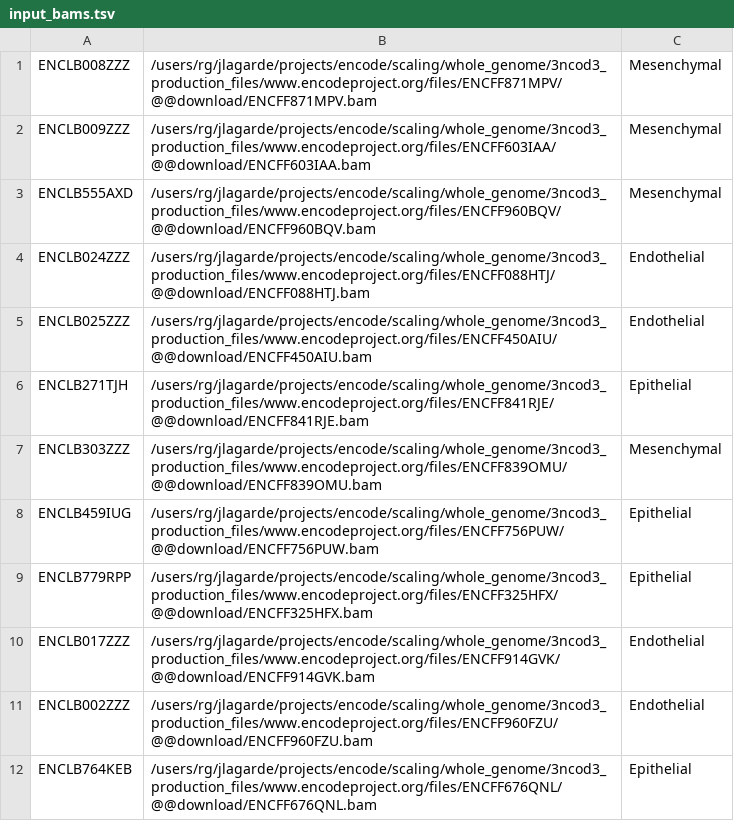
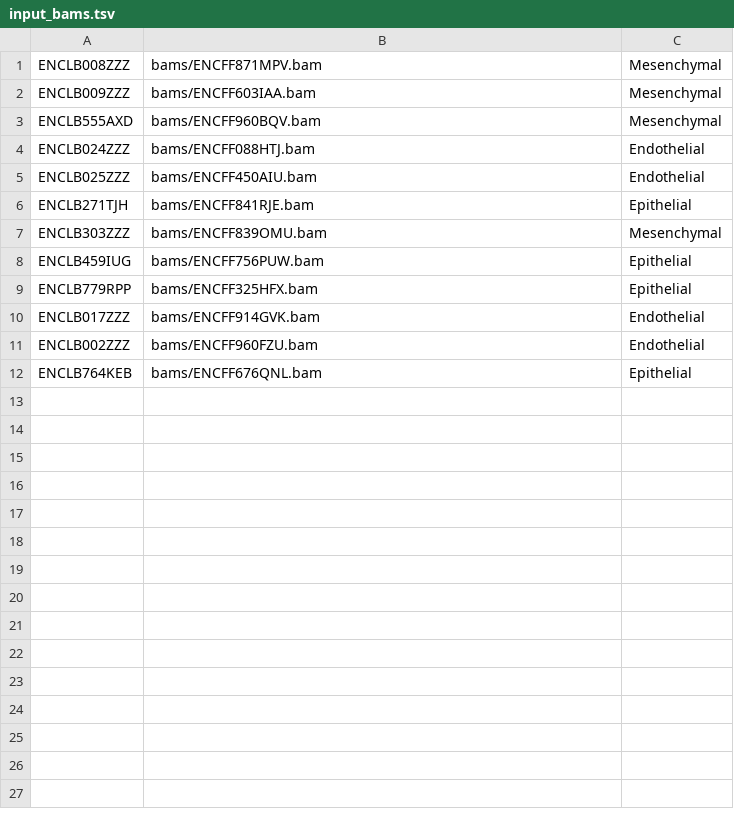
Before and after one commit to guigolab/ggsashimi, a TSV file: examples/input_bams.tsv, drawn as a sheet.

Commit message:
updated path for the bam files and indexes

```diff
--- a/examples/input_bams.tsv
+++ b/examples/input_bams.tsv
@@ -1,12 +1,12 @@
-ENCLB008ZZZ	/users/rg/jlagarde/projects/encode/scaling/whole_genome/3ncod3_production_files/www.encodeproject.org/files/ENCFF871MPV/@@download/ENCFF871MPV.bam	Mesenchymal
-ENCLB009ZZZ	/users/rg/jlagarde/projects/encode/scaling/whole_genome/3ncod3_production_files/www.encodeproject.org/files/ENCFF603IAA/@@download/ENCFF603IAA.bam	Mesenchymal
-ENCLB555AXD	/users/rg/jlagarde/projects/encode/scaling/whole_genome/3ncod3_production_files/www.encodeproject.org/files/ENCFF960BQV/@@download/ENCFF960BQV.bam	Mesenchymal
-ENCLB024ZZZ	/users/rg/jlagarde/projects/encode/scaling/whole_genome/3ncod3_production_files/www.encodeproject.org/files/ENCFF088HTJ/@@download/ENCFF088HTJ.bam	Endothelial
-ENCLB025ZZZ	/users/rg/jlagarde/projects/encode/scaling/whole_genome/3ncod3_production_files/www.encodeproject.org/files/ENCFF450AIU/@@download/ENCFF450AIU.bam	Endothelial
-ENCLB271TJH	/users/rg/jlagarde/projects/encode/scaling/whole_genome/3ncod3_production_files/www.encodeproject.org/files/ENCFF841RJE/@@download/ENCFF841RJE.bam	Epithelial
-ENCLB303ZZZ	/users/rg/jlagarde/projects/encode/scaling/whole_genome/3ncod3_production_files/www.encodeproject.org/files/ENCFF839OMU/@@download/ENCFF839OMU.bam	Mesenchymal
-ENCLB459IUG	/users/rg/jlagarde/projects/encode/scaling/whole_genome/3ncod3_production_files/www.encodeproject.org/files/ENCFF756PUW/@@download/ENCFF756PUW.bam	Epithelial
-ENCLB779RPP	/users/rg/jlagarde/projects/encode/scaling/whole_genome/3ncod3_production_files/www.encodeproject.org/files/ENCFF325HFX/@@download/ENCFF325HFX.bam	Epithelial
-ENCLB017ZZZ	/users/rg/jlagarde/projects/encode/scaling/whole_genome/3ncod3_production_files/www.encodeproject.org/files/ENCFF914GVK/@@download/ENCFF914GVK.bam	Endothelial
-ENCLB002ZZZ	/users/rg/jlagarde/projects/encode/scaling/whole_genome/3ncod3_production_files/www.encodeproject.org/files/ENCFF960FZU/@@download/ENCFF960FZU.bam	Endothelial
-ENCLB764KEB	/users/rg/jlagarde/projects/encode/scaling/whole_genome/3ncod3_production_files/www.encodeproject.org/files/ENCFF676QNL/@@download/ENCFF676QNL.bam	Epithelial
+ENCLB008ZZZ	bams/ENCFF871MPV.bam	Mesenchymal
+ENCLB009ZZZ	bams/ENCFF603IAA.bam	Mesenchymal
+ENCLB555AXD	bams/ENCFF960BQV.bam	Mesenchymal
+ENCLB024ZZZ	bams/ENCFF088HTJ.bam	Endothelial
+ENCLB025ZZZ	bams/ENCFF450AIU.bam	Endothelial
+ENCLB271TJH	bams/ENCFF841RJE.bam	Epithelial
+ENCLB303ZZZ	bams/ENCFF839OMU.bam	Mesenchymal
+ENCLB459IUG	bams/ENCFF756PUW.bam	Epithelial
+ENCLB779RPP	bams/ENCFF325HFX.bam	Epithelial
+ENCLB017ZZZ	bams/ENCFF914GVK.bam	Endothelial
+ENCLB002ZZZ	bams/ENCFF960FZU.bam	Endothelial
+ENCLB764KEB	bams/ENCFF676QNL.bam	Epithelial
```
